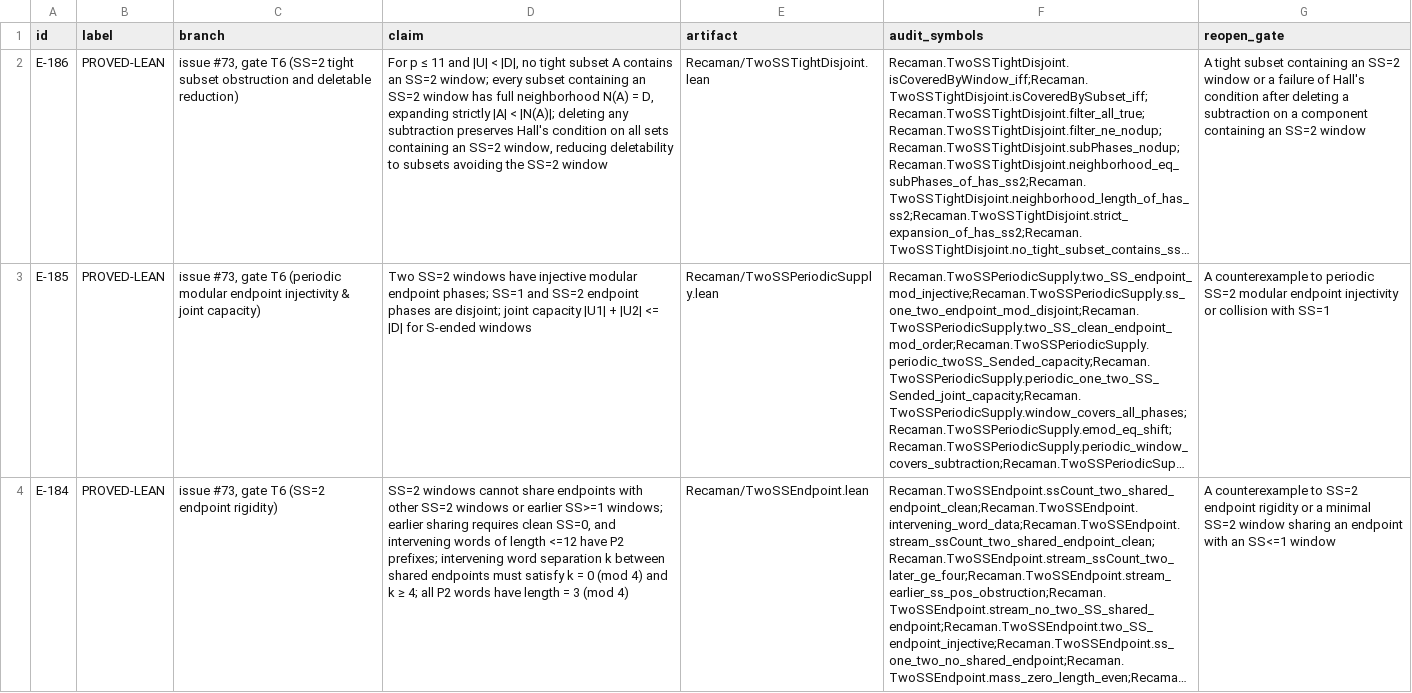
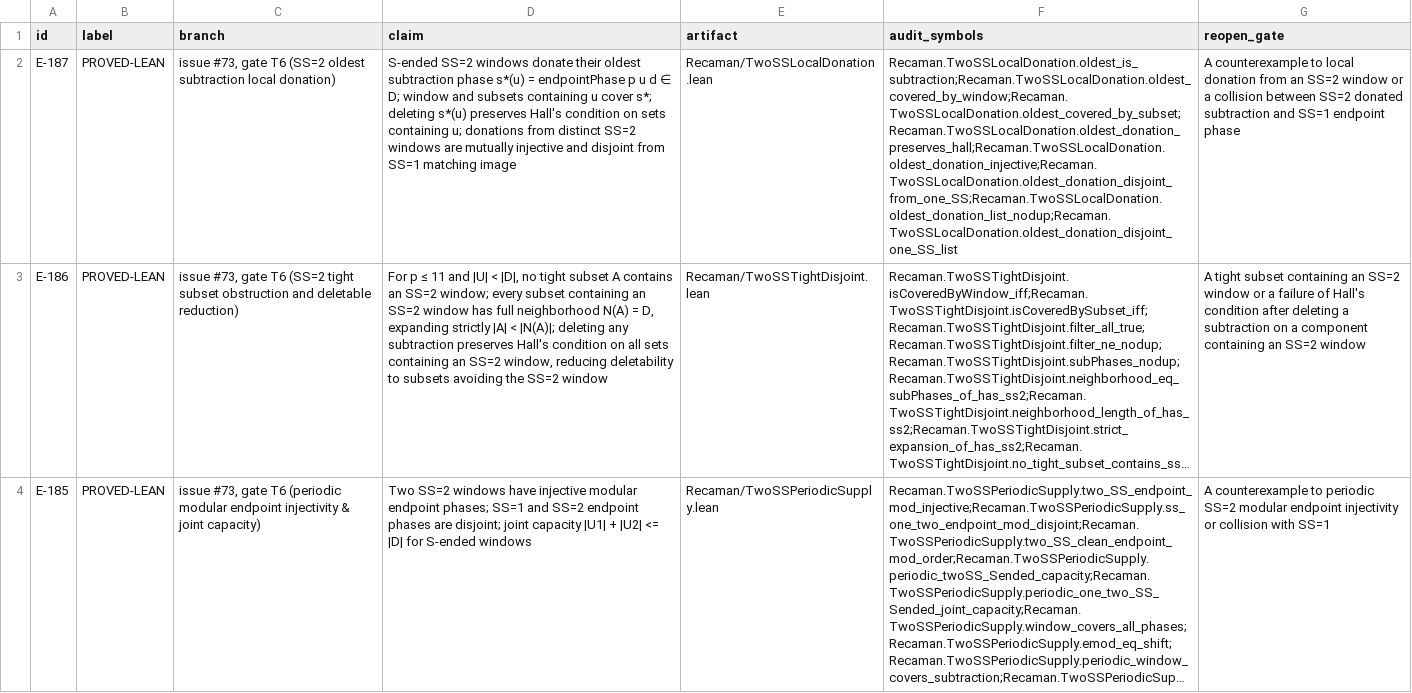
Before and after one commit to hirokidaichi/recaman-lean-research, a TSV file: docs/EVIDENCE_REGISTRY.tsv, drawn as a sheet; only a part is shown; the shorter side is filled out with more unchanged rows; long unchanged cells end in …; the diff names each change by its address in the sheet, - before the commit and + after, or states it on an @@ line.

Commit message:
feat: formalize SS=2 oldest subtraction local donation (E-187)

```diff
--- a/docs/EVIDENCE_REGISTRY.tsv
+++ b/docs/EVIDENCE_REGISTRY.tsv
+row 2: E-187 | PROVED-LEAN | issue #73, gate T6 (SS=2 oldest subtraction local donation) | S-ended SS=2 windows donate their oldest subtraction phase s*(u) = endpointPhase p u d ∈ D; window and subsets containing u cover s*; deleting s*(u) preserves Hall's condition on sets containing u; donations from distinct SS=2 windows are mutually injective and disjoint from SS=1 matching image | Recaman/TwoSSLocalDonation.lean | Recaman.TwoSSLocalDonation.oldest_is_subtraction;Recaman.TwoSSLocalDonation.oldest_covered_by_window;Recaman.TwoSSLocalDonation.oldest_covered_by_subset;Recaman.TwoSSLocalDonation.oldest_donation_preserves_hall;Recaman.TwoSSLocalDonation.oldest_donation_injective;Recaman.TwoSSLocalDonation.oldest_donation_disjoint_from_one_SS;Recaman.TwoSSLocalDonation.oldest_donation_list_nodup;Recaman.TwoSSLocalDonation.oldest_donation_disjoint_one_SS_list | A counterexample to local donation from an SS=2 window or a collision between SS=2 donated subtraction and SS=1 endpoint phase
```
Also changed, not shown: docs/MODULE_IMPORT_CONTRACTS.tsv, 5 other files.
